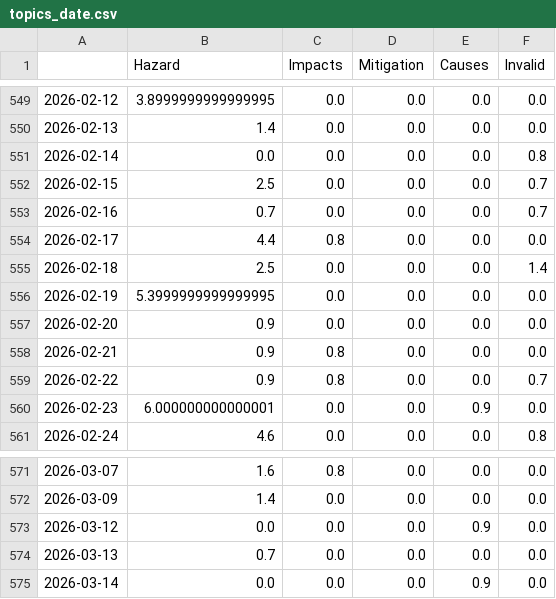
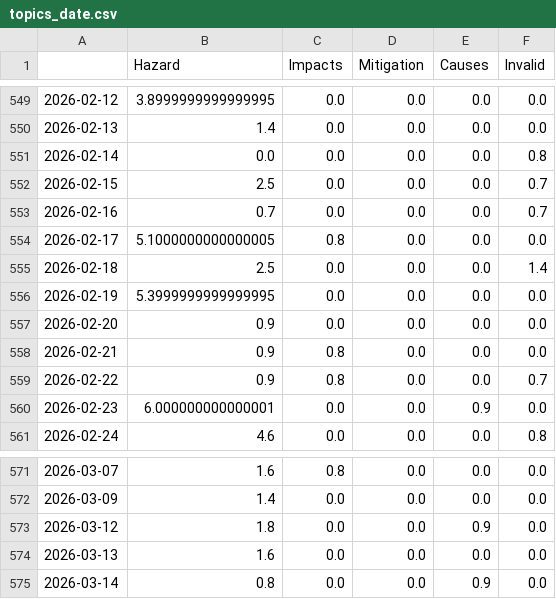
Before and after one commit to jens-news/hurricaneIsComing, a CSV file: csv/topics_date.csv, drawn as a sheet; only a part is shown, gaps mark what is left out.

```diff
--- a/csv/topics_date.csv
+++ b/csv/topics_date.csv
@@ -553,3 +553,3 @@
 2026-02-16,0.7,0.0,0.0,0.0,0.7
-2026-02-17,4.4,0.8,0.0,0.0,0.0
+2026-02-17,5.1000000000000005,0.8,0.0,0.0,0.0
 2026-02-18,2.5,0.0,0.0,0.0,1.4
@@ -572,4 +572,4 @@
 2026-03-09,1.4,0.0,0.0,0.0,0.0
-2026-03-12,0.0,0.0,0.0,0.9,0.0
-2026-03-13,0.7,0.0,0.0,0.0,0.0
-2026-03-14,0.0,0.0,0.0,0.9,0.0
+2026-03-12,1.8,0.0,0.0,0.9,0.0
+2026-03-13,1.6,0.0,0.0,0.0,0.0
+2026-03-14,0.8,0.0,0.0,0.9,0.0
```
Also changed, not shown: 4 other files.
